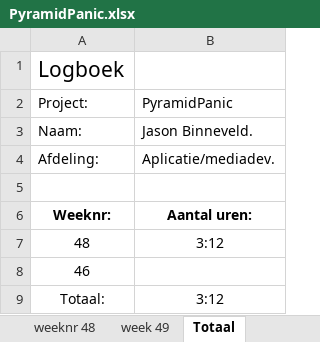
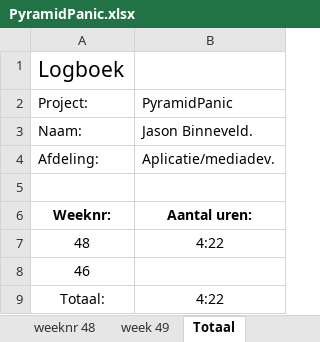
Before and after one commit to Donzo0/piramidpanic, an Excel workbook: PyramidPanic.xlsx, sheet Totaal, drawn as a sheet; values as stored, in another font and other column widths than the file's, no borders; the diff names each change by its address in the sheet, - before the commit and + after, or states it on an @@ line.

```diff
--- a/PyramidPanic.xlsx (sheet Totaal)
+++ b/PyramidPanic.xlsx (sheet Totaal)
-B7: 3:12
+B7: 4:22
-B9: 3:12
+B9: 4:22
```
Also changed, not shown: sheet weeknr 48, 4 other files.
